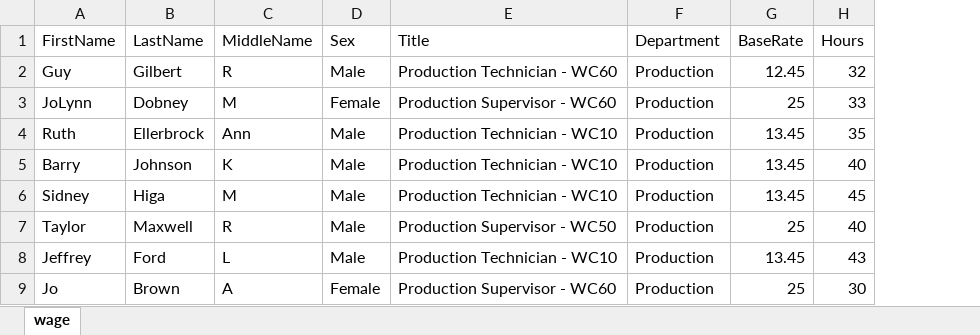
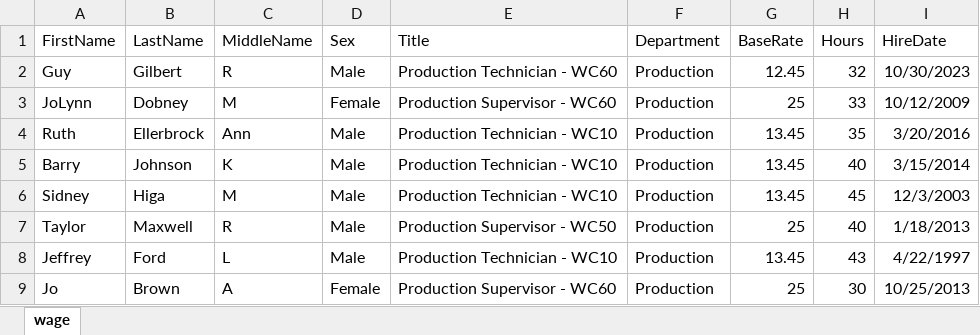
Before and after one commit to ttchuang/dataset, an Excel workbook: wage.xlsx, sheet wage, drawn as a sheet; only a part is shown; values as stored, in another font and other column widths than the file's, no borders; the diff names each change by its address in the sheet, - before the commit and + after, or states it on an @@ line.

Commit message:
Add files via upload

```diff
--- a/wage.xlsx (sheet wage)
+++ b/wage.xlsx (sheet wage)
+column I (HireDate), rows 2-9: 10/30/2023 | 10/12/2009 | 3/20/2016 | 3/15/2014 | 12/3/2003 | 1/18/2013 | 4/22/1997 | 10/25/2013
```
